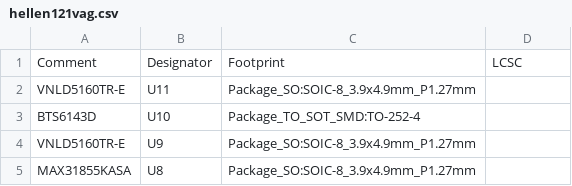
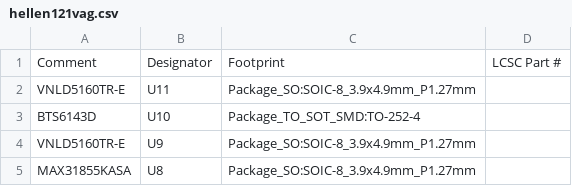
Before and after one commit to LoKoTrOnIc/hellen121vag, a CSV file: gerber/hellen121vag.csv, drawn as a sheet; only a part is shown.

Commit message:
sw

```diff
--- a/gerber/hellen121vag.csv
+++ b/gerber/hellen121vag.csv
@@ -1,2 +1,2 @@
-Comment,Designator,Footprint,LCSC
+Comment,Designator,Footprint,LCSC Part #
 VNLD5160TR-E,U11,Package_SO:SOIC-8_3.9x4.9mm_P1.27mm,
```
